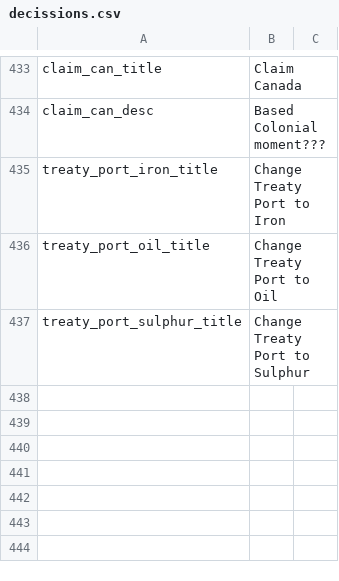
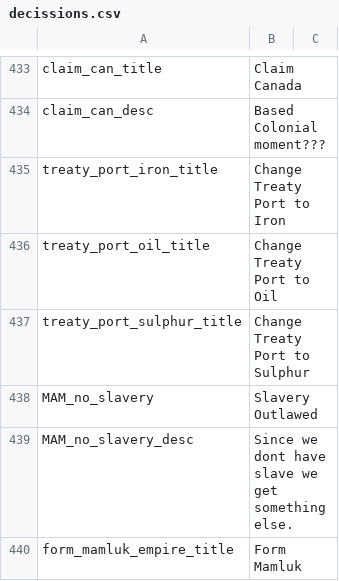
Before and after one commit to JakobRinke/Mod-of-Chaos, a CSV file: MOC/localisation/decissions.csv, drawn as a sheet; only a part is shown, gaps mark what is left out; the diff covers the shown part only.

```diff
--- a/MOC/localisation/decissions.csv
+++ b/MOC/localisation/decissions.csv
@@ -437 +437,4 @@ treaty_port_oil_title; Change Treaty Port to Oil;;;;;;;;;;;;;
 treaty_port_sulphur_title; Change Treaty Port to Sulphur;;;;;;;;;;;;;
+MAM_no_slavery; Slavery Outlawed;;;;;;;;;;;;;
+MAM_no_slavery_desc; Since we dont have slave we get something else.;;;;;;;;;;;;;
+form_mamluk_empire_title; Form Mamluk;;;;;;;;;;;;;
```
Also changed, not shown: 3 added rows and 3 edited cells elsewhere in this file, MOC/localisation/countries.csv, 15 other files.
